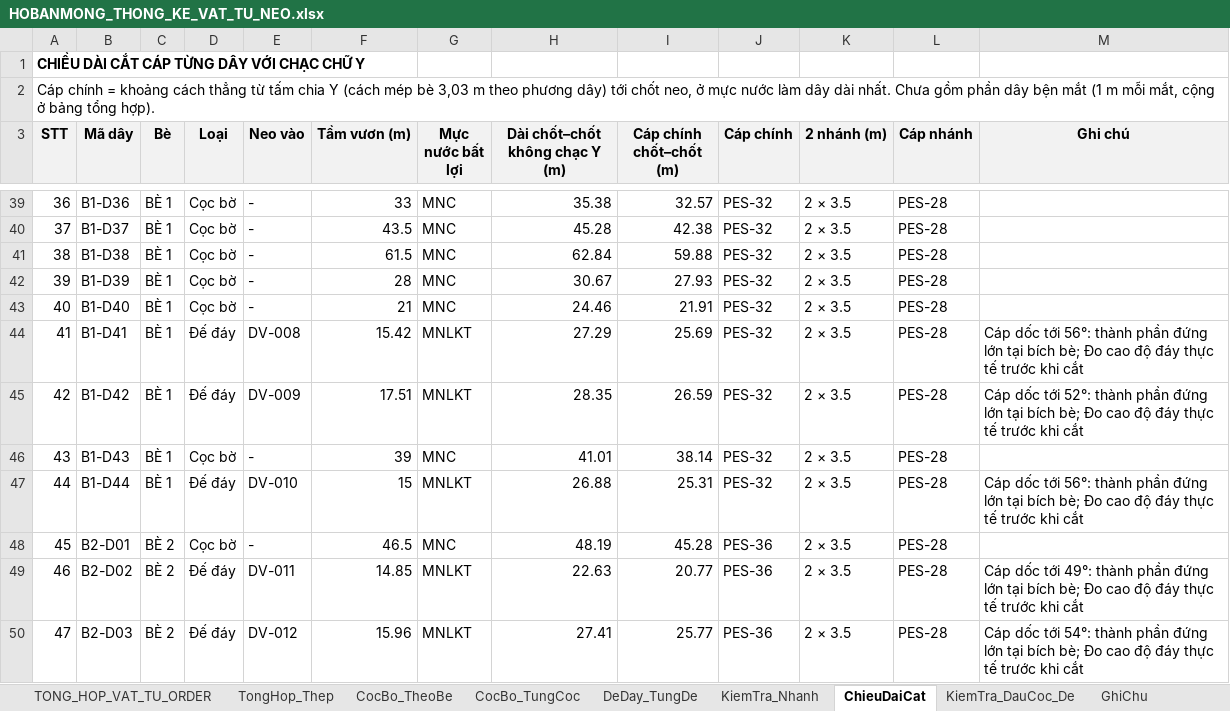
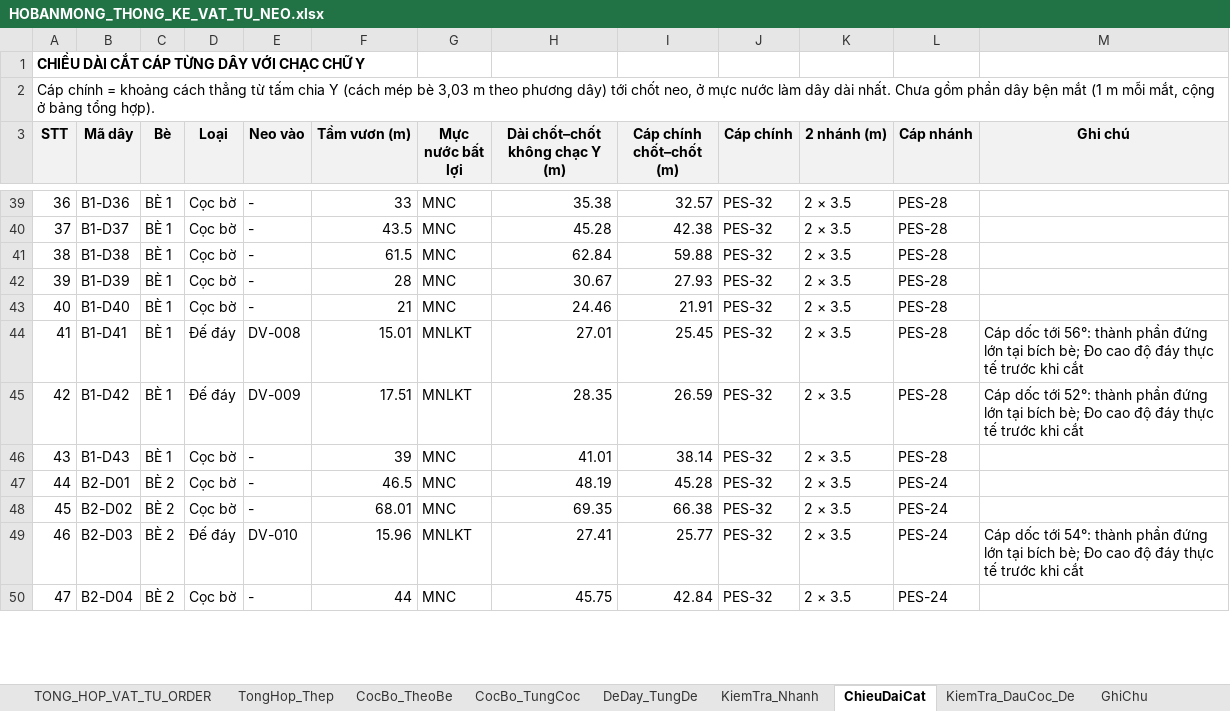
Before and after one commit to MinhNhat108/webneobe, an Excel workbook: public/docs_ban_mong/HOBANMONG_THONG_KE_VAT_TU_NEO.xlsx, sheet ChieuDaiCat, drawn as a sheet; only a part is shown, gaps mark what is left out; values as stored, in another font and other column widths than the file's, no borders; the diff covers the shown part only; the diff names each change by its address in the sheet, - before the commit and + after, or states it on an @@ line.

```diff
--- a/public/docs_ban_mong/HOBANMONG_THONG_KE_VAT_TU_NEO.xlsx (sheet ChieuDaiCat)
+++ b/public/docs_ban_mong/HOBANMONG_THONG_KE_VAT_TU_NEO.xlsx (sheet ChieuDaiCat)
-F44 (Tầm vươn (m)): 15.42
+F44 (Tầm vươn (m)): 15.01
-H44 (Dài chốt–chốt không chạc Y (m)): 27.29
+H44 (Dài chốt–chốt không chạc Y (m)): 27.01
-I44 (Cáp chính chốt–chốt (m)): 25.69
+I44 (Cáp chính chốt–chốt (m)): 25.45
-B47 (Mã dây): B1-D44
+B47 (Mã dây): B2-D01
-C47 (Bè): BÈ 1
+C47 (Bè): BÈ 2
-D47 (Loại): Đế đáy
+D47 (Loại): Cọc bờ
-E47 (Neo vào): DV-010
+E47 (Neo vào): -
-F47 (Tầm vươn (m)): 15
+F47 (Tầm vươn (m)): 46.5
-G47 (Mực nước bất lợi): MNLKT
+G47 (Mực nước bất lợi): MNC
-H47 (Dài chốt–chốt không chạc Y (m)): 26.88
+H47 (Dài chốt–chốt không chạc Y (m)): 48.19
-I47 (Cáp chính chốt–chốt (m)): 25.31
+I47 (Cáp chính chốt–chốt (m)): 45.28
-L47:L50 (Cáp nhánh): PES-28
+L47:L50 (Cáp nhánh): PES-24
-M47 (Ghi chú): Cáp dốc tới 56°: thành phần đứng lớn tại bích bè; Đo cao độ đáy thực tế trước khi cắt
+M47 (Ghi chú): (empty)
-B48 (Mã dây): B2-D01
+B48 (Mã dây): B2-D02
-F48 (Tầm vươn (m)): 46.5
+F48 (Tầm vươn (m)): 68.01
-H48 (Dài chốt–chốt không chạc Y (m)): 48.19
+H48 (Dài chốt–chốt không chạc Y (m)): 69.35
-I48 (Cáp chính chốt–chốt (m)): 45.28
+I48 (Cáp chính chốt–chốt (m)): 66.38
-J48:J50 (Cáp chính): PES-36
+J48:J50 (Cáp chính): PES-32
-B49 (Mã dây): B2-D02
+B49 (Mã dây): B2-D03
-E49 (Neo vào): DV-011
+E49 (Neo vào): DV-010
-F49 (Tầm vươn (m)): 14.85
+F49 (Tầm vươn (m)): 15.96
-H49 (Dài chốt–chốt không chạc Y (m)): 22.63
+H49 (Dài chốt–chốt không chạc Y (m)): 27.41
-I49 (Cáp chính chốt–chốt (m)): 20.77
+I49 (Cáp chính chốt–chốt (m)): 25.77
-M49 (Ghi chú): …dốc tới 49°: thành phần…
+M49 (Ghi chú): …dốc tới 54°: thành phần…
-B50 (Mã dây): B2-D03
+B50 (Mã dây): B2-D04
-D50 (Loại): Đế đáy
+D50 (Loại): Cọc bờ
-E50 (Neo vào): DV-012
+E50 (Neo vào): -
-F50 (Tầm vươn (m)): 15.96
+F50 (Tầm vươn (m)): 44
-G50 (Mực nước bất lợi): MNLKT
+G50 (Mực nước bất lợi): MNC
-H50 (Dài chốt–chốt không chạc Y (m)): 27.41
+H50 (Dài chốt–chốt không chạc Y (m)): 45.75
-I50 (Cáp chính chốt–chốt (m)): 25.77
+I50 (Cáp chính chốt–chốt (m)): 42.84
-M50 (Ghi chú): Cáp dốc tới 54°: thành phần đứng lớn tại bích bè; Đo cao độ đáy thực tế trước khi cắt
+M50 (Ghi chú): (empty)
```
Also changed, not shown: 995 edited cells elsewhere in this sheet, sheet CocBo_TungCoc, sheet DeDay_TungDe, sheet KiemTra_DauCoc_De, sheet TONG_HOP_VAT_TU_ORDER, sheet CocBo_TheoBe, sheet KiemTra_Nhanh, 2 more sheets, charts or pictures, docs/mat-bang-neo-ban-mong/bang_thong_ke_neo_6_be.xlsx, docs/mat-bang-neo-ban-mong/bang_tinh_neo.xlsx, 18 other files.
